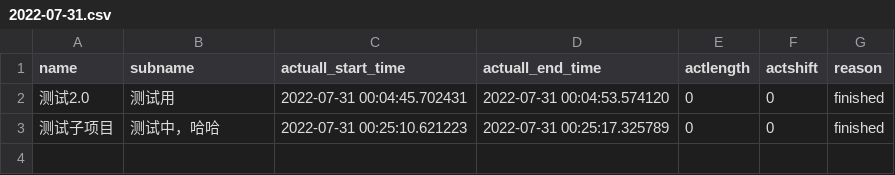
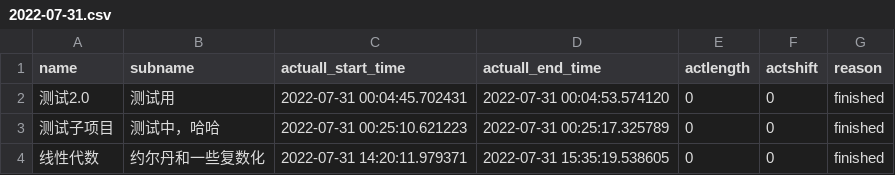
Before and after one commit to fire-lit-band/single-input-gtd, a CSV file: time_record/2022-07-31.csv, drawn as a sheet.

```diff
--- a/time_record/2022-07-31.csv
+++ b/time_record/2022-07-31.csv
@@ -3 +3,2 @@ name,subname,actuall_start_time,actuall_end_time,actlength,actshift,reason
 测试子项目,测试中，哈哈,2022-07-31 00:25:10.621223,2022-07-31 00:25:17.325789,0,0,finished
+线性代数,约尔丹和一些复数化,2022-07-31 14:20:11.979371,2022-07-31 15:35:19.538605,0,0,finished
```
Also changed, not shown: data/todo.csv, 13 other files.
